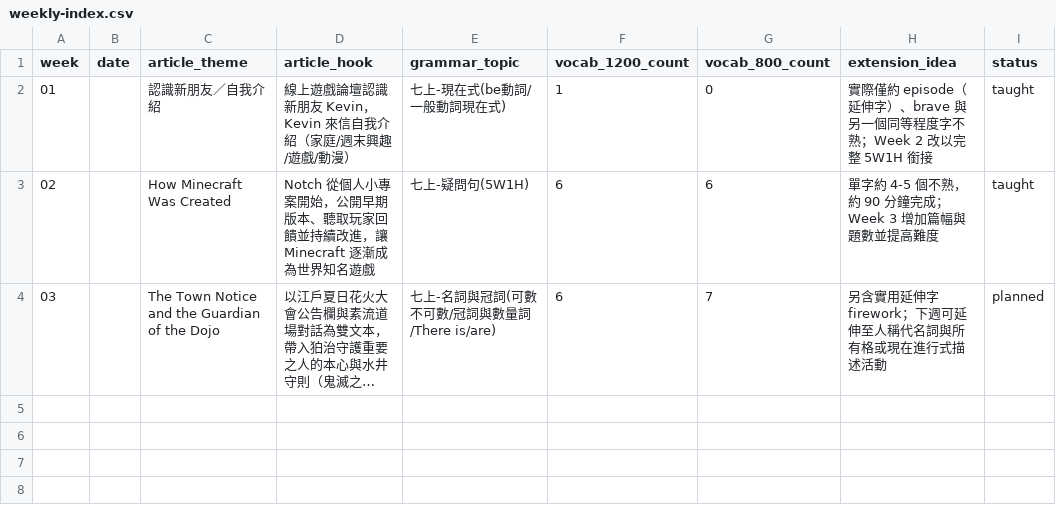
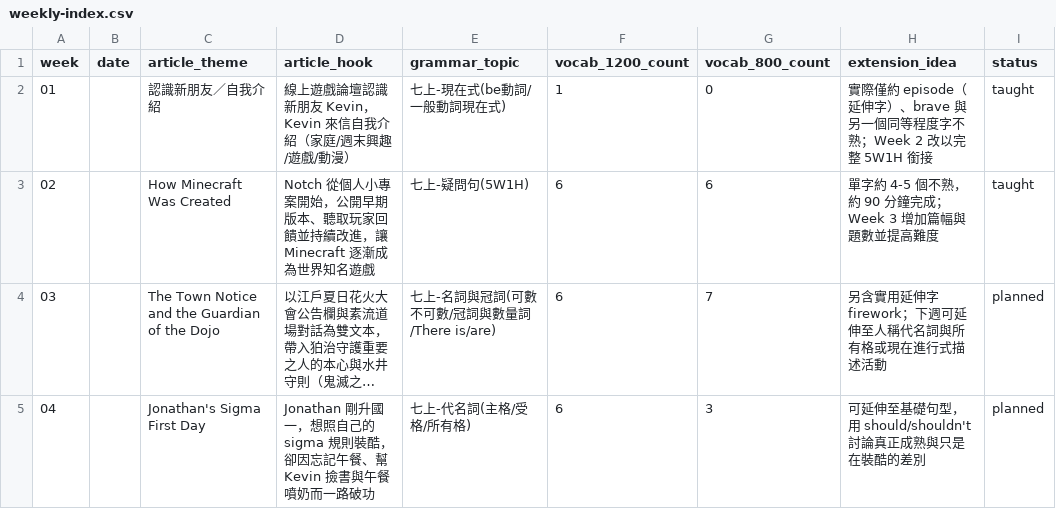
Before and after one commit to egger-meow/eng-tutor, a CSV file: weekly-index.csv, drawn as a sheet; long unchanged cells end in …; the diff names each change by its address in the sheet, - before the commit and + after, or states it on an @@ line.

Commit message:
Add Week 4 sigma curriculum

```diff
--- a/weekly-index.csv
+++ b/weekly-index.csv
+row 5: 04 |  | Jonathan's Sigma First Day | Jonathan 剛升國一，想照自己的 sigma 規則裝酷，卻因忘記午餐、幫 Kevin 撿書與午餐噴奶而一路破功 | 七上-代名詞(主格/受格/所有格) | 6 | 3 | 可延伸至基礎句型，用 should/shouldn't 討論真正成熟與只是在裝酷的差別 | planned
```
Also changed, not shown: 7 other files.
